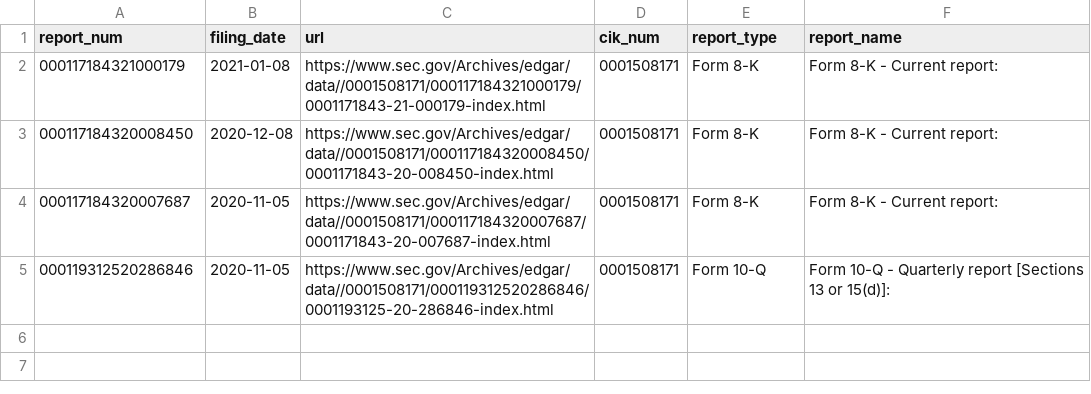
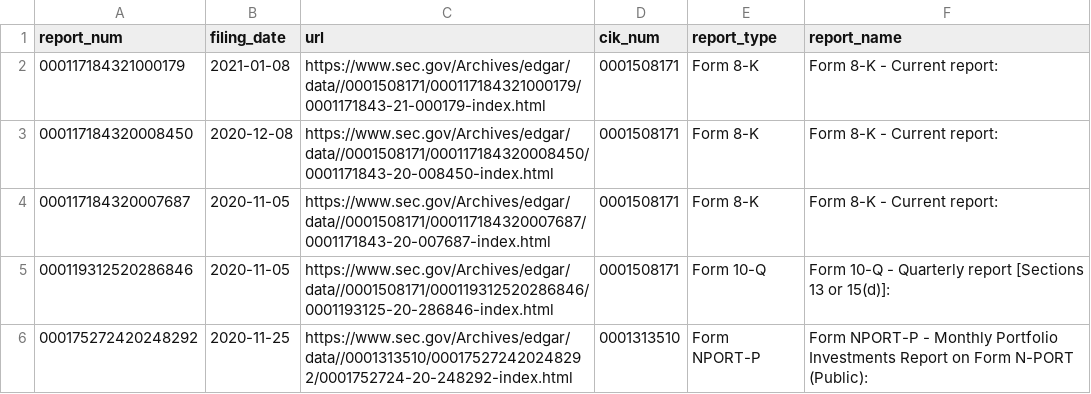
Before and after one commit to tjpaulk/HighYieldSECScraping, a CSV file: src/sec_data_files/test.csv, drawn as a sheet.

Commit message:
1/16/21 Created ability to save to CSV format.  Checks if the file exists and then if the line of data exists based off of a key.

```diff
--- a/src/sec_data_files/test.csv
+++ b/src/sec_data_files/test.csv
@@ -5 +5,2 @@ report_num,filing_date,url,cik_num,report_type,report_name
 000119312520286846,2020-11-05,https://www.sec.gov/Archives/edgar/data//0001508171/000119312520286846/0001193125-20-286846-index.html,0001508171,Form 10-Q,Form 10-Q - Quarterly report [Sections 13 or 15(d)]:
+000175272420248292,2020-11-25,https://www.sec.gov/Archives/edgar/data//0001313510/000175272420248292/0001752724-20-248292-index.html,0001313510,Form NPORT-P,Form NPORT-P - Monthly Portfolio Investments Report on Form N-PORT (Public):
```
Also changed, not shown: 1 other file.
